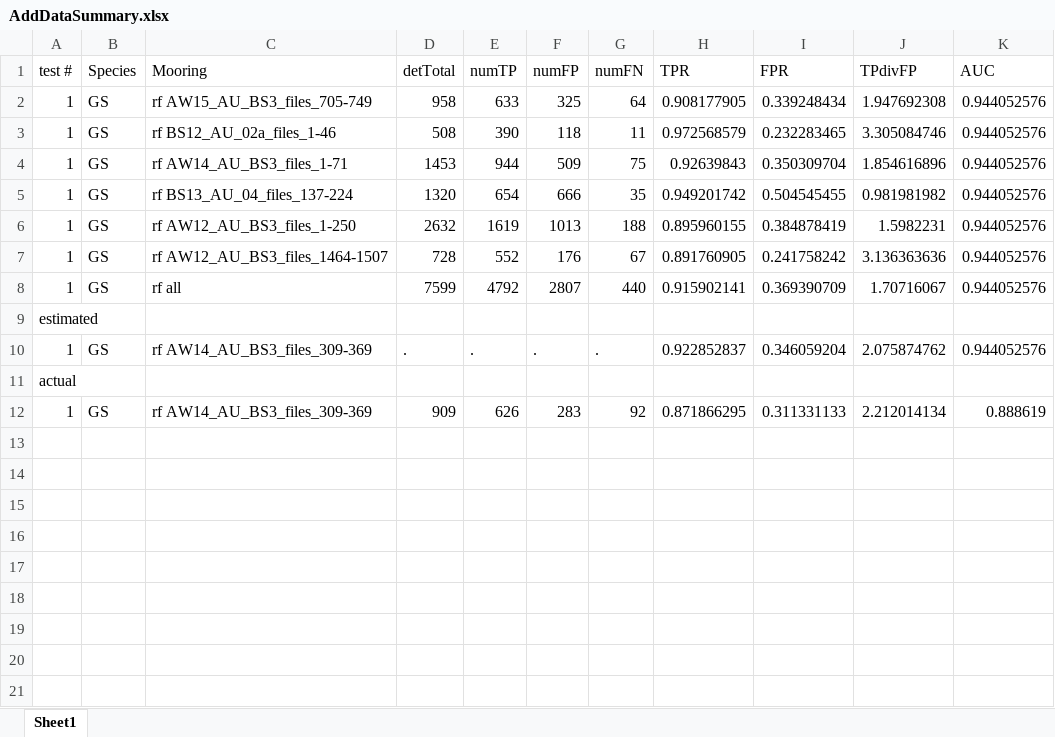
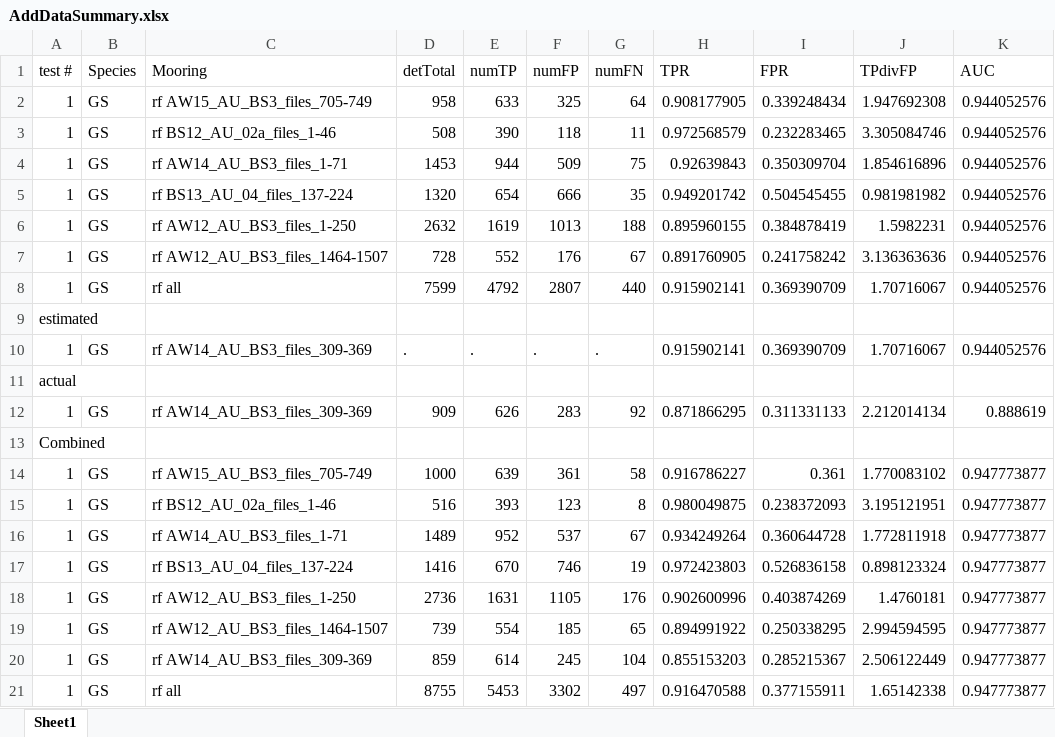
Before and after one commit to DanWoodrich/RavenBLEDscripts, an Excel workbook: Data/Paper/AddDataSummary.xlsx, sheet Sheet1, drawn as a sheet; values as stored, in another font and other column widths than the file's, no borders; the diff names each change by its address in the sheet, - before the commit and + after, or states it on an @@ line.

```diff
--- a/Data/Paper/AddDataSummary.xlsx (sheet Sheet1)
+++ b/Data/Paper/AddDataSummary.xlsx (sheet Sheet1)
-H10 (TPR): 0.922852837
+H10 (TPR): 0.915902141
-I10 (FPR): 0.346059204
+I10 (FPR): 0.369390709
-J10 (TPdivFP): 2.075874762
+J10 (TPdivFP): 1.70716067
+row 13: Combined
+row 14: 1 | GS | rf AW15_AU_BS3_files_705-749 | 1000 | 639 | 361 | 58 | 0.916786227 | 0.361 | 1.770083102 | 0.947773877
+row 15: 1 | GS | rf BS12_AU_02a_files_1-46 | 516 | 393 | 123 | 8 | 0.980049875 | 0.238372093 | 3.195121951 | 0.947773877
+row 16: 1 | GS | rf AW14_AU_BS3_files_1-71 | 1489 | 952 | 537 | 67 | 0.934249264 | 0.360644728 | 1.772811918 | 0.947773877
+row 17: 1 | GS | rf BS13_AU_04_files_137-224 | 1416 | 670 | 746 | 19 | 0.972423803 | 0.526836158 | 0.898123324 | 0.947773877
+row 18: 1 | GS | rf AW12_AU_BS3_files_1-250 | 2736 | 1631 | 1105 | 176 | 0.902600996 | 0.403874269 | 1.4760181 | 0.947773877
+row 19: 1 | GS | rf AW12_AU_BS3_files_1464-1507 | 739 | 554 | 185 | 65 | 0.894991922 | 0.250338295 | 2.994594595 | 0.947773877
+row 20: 1 | GS | rf AW14_AU_BS3_files_309-369 | 859 | 614 | 245 | 104 | 0.855153203 | 0.285215367 | 2.506122449 | 0.947773877
+row 21: 1 | GS | rf all | 8755 | 5453 | 3302 | 497 | 0.916470588 | 0.377155911 | 1.65142338 | 0.947773877
```
Also changed, not shown: 6 other files.
